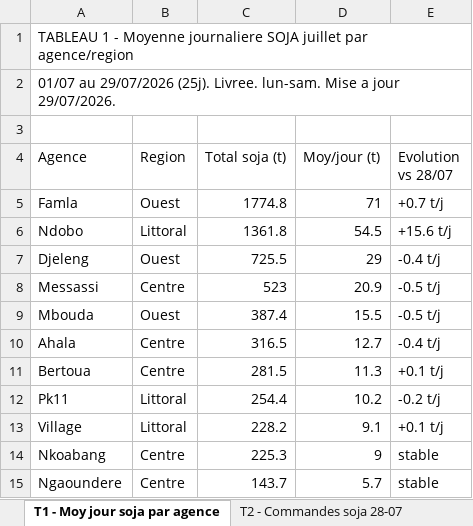
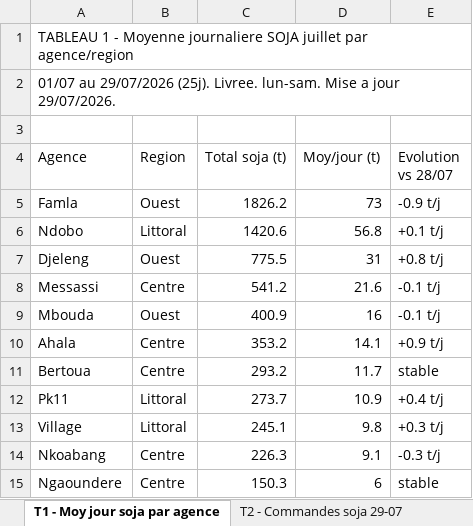
Before and after one commit to frwil/njs-sales-analysis, an Excel workbook: download/analyse_soja_juillet.xlsx, sheet T1 - Moy jour soja par agence, drawn as a sheet; only a part is shown; values as stored, in another font and other column widths than the file's, no cell formats; the diff covers the shown part only; the diff names each change by its address in the sheet, - before the commit and + after, or states it on an @@ line.

```diff
--- a/download/analyse_soja_juillet.xlsx (sheet T1 - Moy jour soja par agence)
+++ b/download/analyse_soja_juillet.xlsx (sheet T1 - Moy jour soja par agence)
-sheet tab: T2 - Commandes soja 28-07
+sheet tab: T2 - Commandes soja 29-07
-C5 (Total soja (t)): 1774.8
+C5 (Total soja (t)): 1826.2
-D5 (Moy/jour (t)): 71
+D5 (Moy/jour (t)): 73
-E5 (Evolution vs 28/07): +0.7 t/j
+E5 (Evolution vs 28/07): -0.9 t/j
-C6 (Total soja (t)): 1361.8
+C6 (Total soja (t)): 1420.6
-D6 (Moy/jour (t)): 54.5
+D6 (Moy/jour (t)): 56.8
-E6 (Evolution vs 28/07): +15.6 t/j
+E6 (Evolution vs 28/07): +0.1 t/j
-C7 (Total soja (t)): 725.5
+C7 (Total soja (t)): 775.5
-D7 (Moy/jour (t)): 29
+D7 (Moy/jour (t)): 31
-E7 (Evolution vs 28/07): -0.4 t/j
+E7 (Evolution vs 28/07): +0.8 t/j
-C8 (Total soja (t)): 523
+C8 (Total soja (t)): 541.2
-D8 (Moy/jour (t)): 20.9
+D8 (Moy/jour (t)): 21.6
-E8:E9 (Evolution vs 28/07): -0.5 t/j
+E8:E9 (Evolution vs 28/07): -0.1 t/j
-C9 (Total soja (t)): 387.4
+C9 (Total soja (t)): 400.9
-D9 (Moy/jour (t)): 15.5
+D9 (Moy/jour (t)): 16
-C10 (Total soja (t)): 316.5
+C10 (Total soja (t)): 353.2
-D10 (Moy/jour (t)): 12.7
+D10 (Moy/jour (t)): 14.1
-E10 (Evolution vs 28/07): -0.4 t/j
+E10 (Evolution vs 28/07): +0.9 t/j
-C11 (Total soja (t)): 281.5
+C11 (Total soja (t)): 293.2
-D11 (Moy/jour (t)): 11.3
+D11 (Moy/jour (t)): 11.7
-E11 (Evolution vs 28/07): +0.1 t/j
+E11 (Evolution vs 28/07): stable
-C12 (Total soja (t)): 254.4
+C12 (Total soja (t)): 273.7
-D12 (Moy/jour (t)): 10.2
+D12 (Moy/jour (t)): 10.9
-E12 (Evolution vs 28/07): -0.2 t/j
+E12 (Evolution vs 28/07): +0.4 t/j
-C13 (Total soja (t)): 228.2
+C13 (Total soja (t)): 245.1
-D13 (Moy/jour (t)): 9.1
+D13 (Moy/jour (t)): 9.8
-E13 (Evolution vs 28/07): +0.1 t/j
+E13 (Evolution vs 28/07): +0.3 t/j
-C14 (Total soja (t)): 225.3
+C14 (Total soja (t)): 226.3
-D14 (Moy/jour (t)): 9
+D14 (Moy/jour (t)): 9.1
-E14 (Evolution vs 28/07): stable
+E14 (Evolution vs 28/07): -0.3 t/j
-C15 (Total soja (t)): 143.7
+C15 (Total soja (t)): 150.3
-D15 (Moy/jour (t)): 5.7
+D15 (Moy/jour (t)): 6
```
Also changed, not shown: 20 edited cells elsewhere in this sheet, sheet T2 - Commandes soja 29-07, sheet T3 - Soja-only 29-07, sheet T5 - Tendance Juillet, sheet T4 - Stock soja et rupture, other sheet tabs, cell formats, 12 other files.
